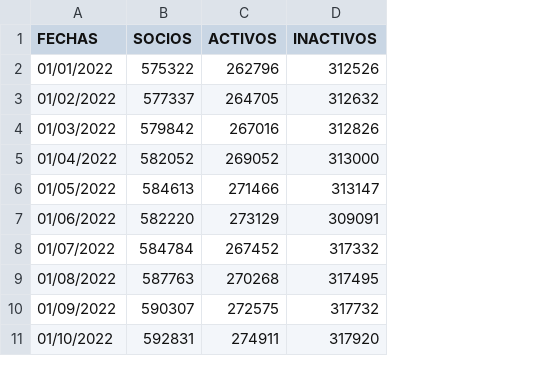
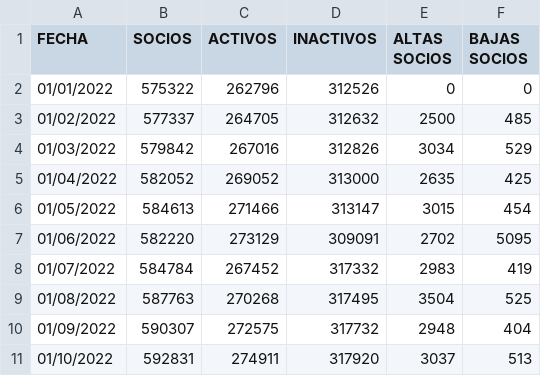
Before and after one commit to taniiaaaaaaa/ACTIVIDAD, a CSV file: ACTIVIDAD (1).csv, drawn as a sheet; only a part is shown; the diff names each change by its address in the sheet, - before the commit and + after, or states it on an @@ line.

Commit message:
Add files via upload

```diff
--- a/ACTIVIDAD (1).csv
+++ b/ACTIVIDAD (1).csv
+column E (ALTAS SOCIOS), rows 2-11: 0 | 2500 | 3034 | 2635 | 3015 | 2702 | 2983 | 3504 | 2948 | 3037
+column F (BAJAS SOCIOS), rows 2-11: 0 | 485 | 529 | 425 | 454 | 5095 | 419 | 525 | 404 | 513
-A1: FECHAS
+A1: FECHA
```
